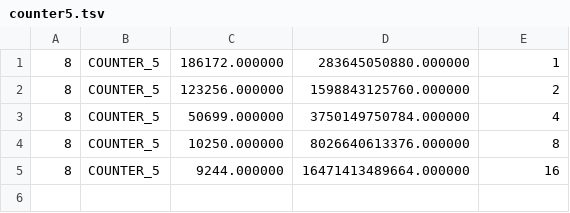
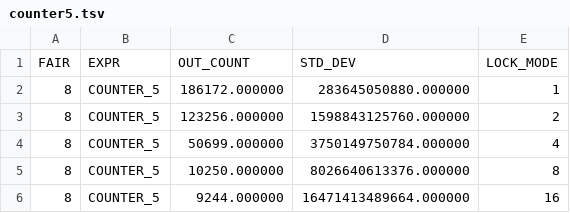
Before and after one commit to cripplet/cmsc23010, a TSV file: locks/writeup/results/experiments/counter5.tsv, drawn as a sheet; the diff names each change by its address in the sheet, - before the commit and + after, or states it on an @@ line.

```diff
--- a/locks/writeup/results/experiments/counter5.tsv
+++ b/locks/writeup/results/experiments/counter5.tsv
+row 1: FAIR | EXPR | OUT_COUNT | STD_DEV | LOCK_MODE
```
Also changed, not shown: locks/writeup/results/experiments/counter1.tsv, locks/writeup/results/experiments/counter2.tsv, 3 other files.
